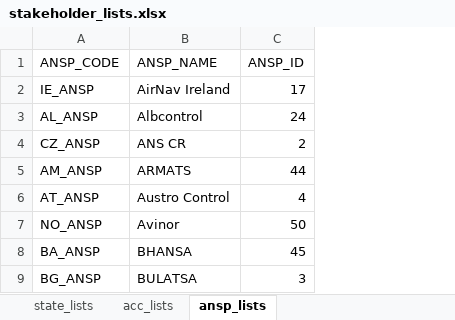
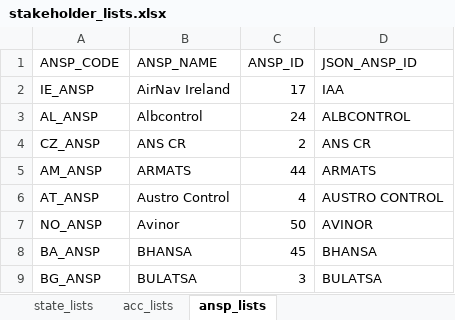
Before and after one commit to euctrl-pru/mobile-app, an Excel workbook: stakeholder_lists.xlsx, sheet ansp_lists, drawn as a sheet; only a part is shown; values as stored, in another font and other column widths than the file's, no borders; table styles not drawn; the diff names each change by its address in the sheet, - before the commit and + after, or states it on an @@ line.

Commit message:
added ansp json id to excel file

```diff
--- a/stakeholder_lists.xlsx (sheet ansp_lists)
+++ b/stakeholder_lists.xlsx (sheet ansp_lists)
+column D (JSON_ANSP_ID), rows 2-9: IAA | ALBCONTROL | ANS CR | ARMATS | AUSTRO CONTROL | AVINOR | BHANSA | BULATSA
```
